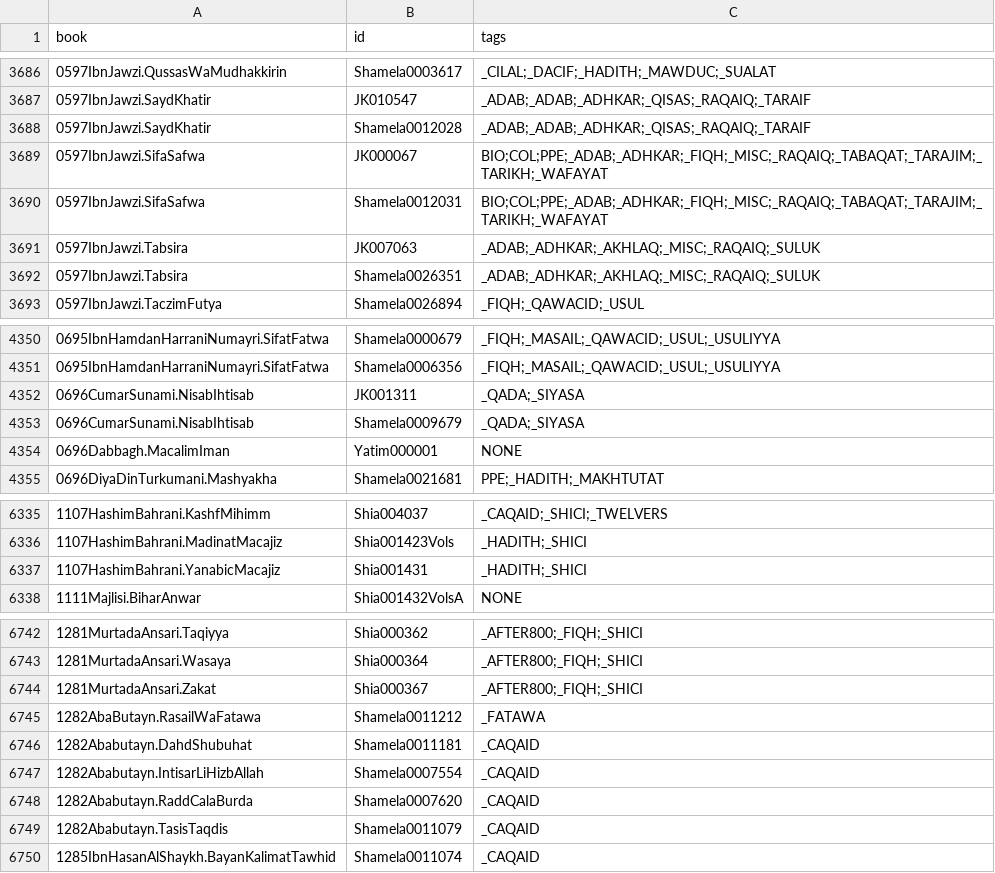
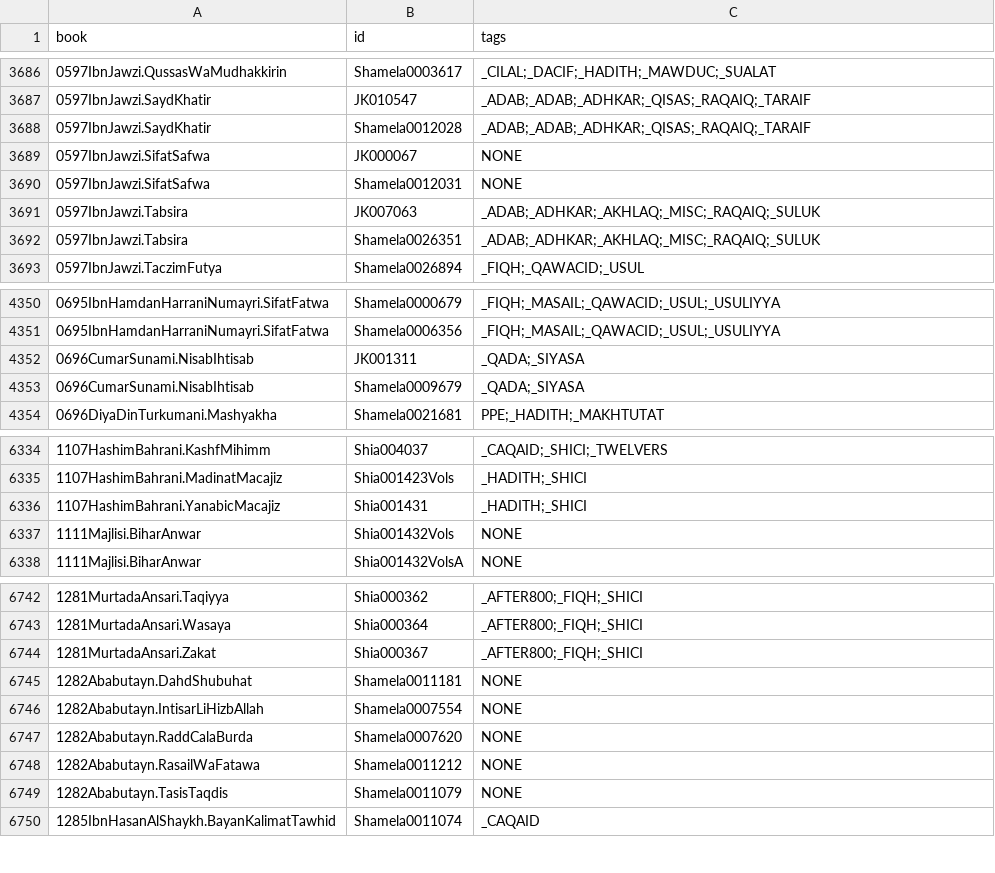
Before and after one commit to OpenITI/Annotation, a CSV file: OpenITI_metadata_light_CSV.csv, drawn as a sheet; only a part is shown, gaps mark what is left out.

```diff
--- a/OpenITI_metadata_light_CSV.csv
+++ b/OpenITI_metadata_light_CSV.csv
@@ -3688,4 +3688,4 @@ book,id,tags
 0597IbnJawzi.SaydKhatir,Shamela0012028,_ADAB;_ADAB;_ADHKAR;_QISAS;_RAQAIQ;_TARAIF
-0597IbnJawzi.SifaSafwa,JK000067,BIO;COL;PPE;_ADAB;_ADHKAR;_FIQH;_MISC;_RAQAIQ;_TABAQAT;_TARAJIM;_TARIKH;_WAFAYAT
-0597IbnJawzi.SifaSafwa,Shamela0012031,BIO;COL;PPE;_ADAB;_ADHKAR;_FIQH;_MISC;_RAQAIQ;_TABAQAT;_TARAJIM;_TARIKH;_WAFAYAT
+0597IbnJawzi.SifatSafwa,JK000067,NONE
+0597IbnJawzi.SifatSafwa,Shamela0012031,NONE
 0597IbnJawzi.Tabsira,JK007063,_ADAB;_ADHKAR;_AKHLAQ;_MISC;_RAQAIQ;_SULUK
@@ -4353,3 +4353,2 @@ book,id,tags
 0696CumarSunami.NisabIhtisab,Shamela0009679,_QADA;_SIYASA
-0696Dabbagh.MacalimIman,Yatim000001,NONE
 0696DiyaDinTurkumani.Mashyakha,Shamela0021681,PPE;_HADITH;_MAKHTUTAT
@@ -6337,2 +6336,3 @@ book,id,tags
 1107HashimBahrani.YanabicMacajiz,Shia001431,_HADITH;_SHICI
+1111Majlisi.BiharAnwar,Shia001432Vols,NONE
 1111Majlisi.BiharAnwar,Shia001432VolsA,NONE
@@ -6744,7 +6744,7 @@ book,id,tags
 1281MurtadaAnsari.Zakat,Shia000367,_AFTER800;_FIQH;_SHICI
-1282AbaButayn.RasailWaFatawa,Shamela0011212,_FATAWA
-1282Ababutayn.DahdShubuhat,Shamela0011181,_CAQAID
-1282Ababutayn.IntisarLiHizbAllah,Shamela0007554,_CAQAID
-1282Ababutayn.RaddCalaBurda,Shamela0007620,_CAQAID
-1282Ababutayn.TasisTaqdis,Shamela0011079,_CAQAID
+1282Ababutayn.DahdShubuhat,Shamela0011181,NONE
+1282Ababutayn.IntisarLiHizbAllah,Shamela0007554,NONE
+1282Ababutayn.RaddCalaBurda,Shamela0007620,NONE
+1282Ababutayn.RasailWaFatawa,Shamela0011212,NONE
+1282Ababutayn.TasisTaqdis,Shamela0011079,NONE
 1285IbnHasanAlShaykh.BayanKalimatTawhid,Shamela0011074,_CAQAID
```
Also changed, not shown: 4 other files.
